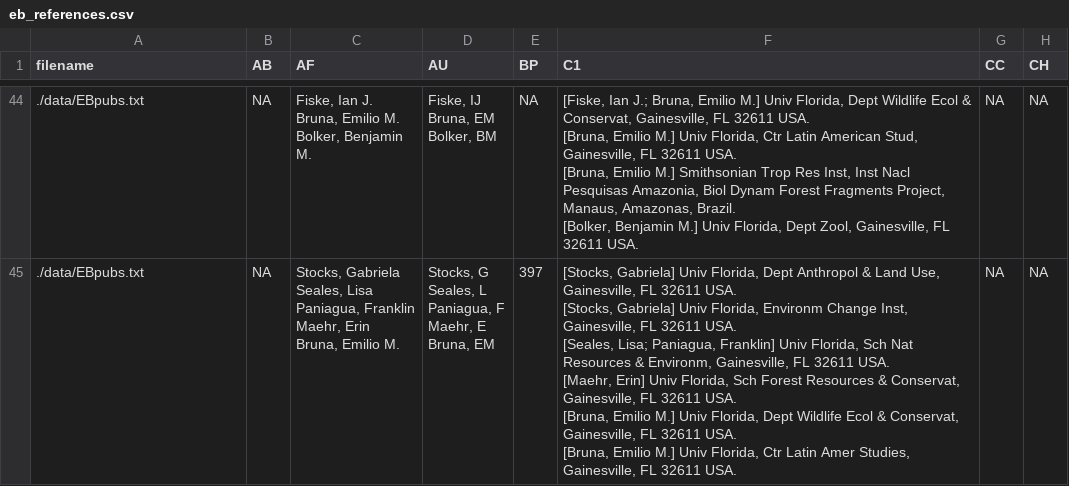
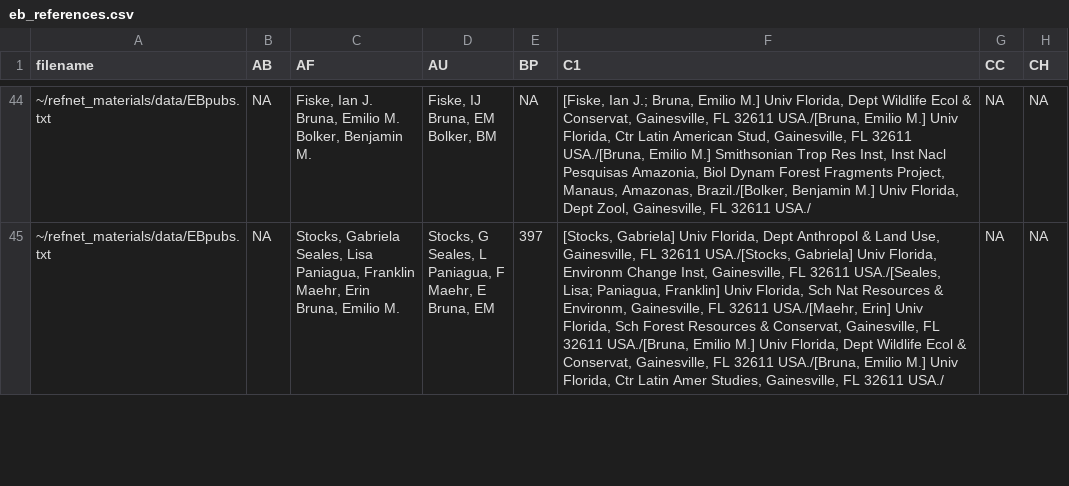
Before and after one commit to aurielfournier/refnet_materials, a CSV file: output/eb_references.csv, drawn as a sheet; only a part is shown, gaps mark what is left out; ↵ is a line break in a cell; the diff covers the shown part only; the diff names each change by its address in the sheet, - before the commit and + after, or states it on an @@ line.

```diff
--- a/output/eb_references.csv
+++ b/output/eb_references.csv
-A44:A45 (filename): ./data/EBpubs.txt
+A44:A45 (filename): ~/refnet_materials/data/EBpubs.txt
-F44 (C1): …FL 32611 USA. ↵ [Bruna, Emilio M.] Univ Florida, Ctr Latin American Stud, Gainesville, FL 32611 USA. ↵ [Bruna, Emilio M.] Smithsonian Trop Res Inst, Inst Nacl Pesquisas Amazonia, Biol Dynam Forest Fragments Project, Manaus, Amazonas, Brazil. ↵ [Bolker, Benjamin M.] Univ Florida, Dept Zool, Gainesville, FL 32611 USA.
+F44 (C1): …FL 32611 USA./[Bruna, Emilio M.] Univ Florida, Ctr Latin American Stud, Gainesville, FL 32611 USA./[Bruna, Emilio M.] Smithsonian Trop Res Inst, Inst Nacl Pesquisas Amazonia, Biol Dynam Forest Fragments Project, Manaus, Amazonas, Brazil./[Bolker, Benjamin M.] Univ Florida, Dept Zool, Gainesville, FL 32611 USA./
-F45 (C1): …FL 32611 USA. ↵ [Stocks, Gabriela] Univ Florida, Environm Change Inst, Gainesville, FL 32611 USA. ↵ [Seales, Lisa; Paniagua, Franklin] Univ Florida, Sch Nat Resources & Environm, Gainesville, FL 32611 USA. ↵ [Maehr, Erin] Univ Florida, Sch Forest Resources & Conservat, Gainesville, FL 32611 USA. ↵ [Bruna, Emilio M.] Univ Florida, Dept Wildlife Ecol & Conservat, Gainesville, FL 32611 USA. ↵ [Bruna, Emilio M.] Univ Florida, Ctr Latin Amer Studies, Gainesville, FL 32611 USA.
+F45 (C1): …FL 32611 USA./[Stocks, Gabriela] Univ Florida, Environm Change Inst, Gainesville, FL 32611 USA./[Seales, Lisa; Paniagua, Franklin] Univ Florida, Sch Nat Resources & Environm, Gainesville, FL 32611 USA./[Maehr, Erin] Univ Florida, Sch Forest Resources & Conservat, Gainesville, FL 32611 USA./[Bruna, Emilio M.] Univ Florida, Dept Wildlife Ecol & Conservat, Gainesville, FL 32611 USA./[Bruna, Emilio M.] Univ Florida, Ctr Latin Amer Studies, Gainesville, FL 32611 USA./
```
Also changed, not shown: 119 edited cells elsewhere in this file, 9 other files.
